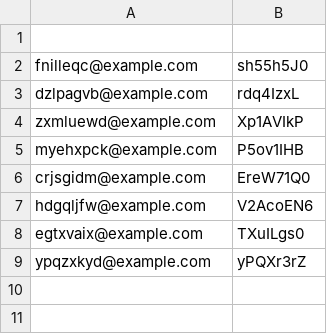
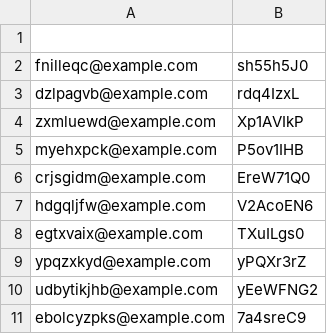
Before and after one commit to DrGonzo21/DMA, a CSV file: SignUp.csv, drawn as a sheet; the diff names each change by its address in the sheet, - before the commit and + after, or states it on an @@ line.

```diff
--- a/SignUp.csv
+++ b/SignUp.csv
+row 10: udbytikjhb@example.com | yEeWFNG2
+row 11: ebolcyzpks@example.com | 7a4sreC9
```
Also changed, not shown: 6 other files.
